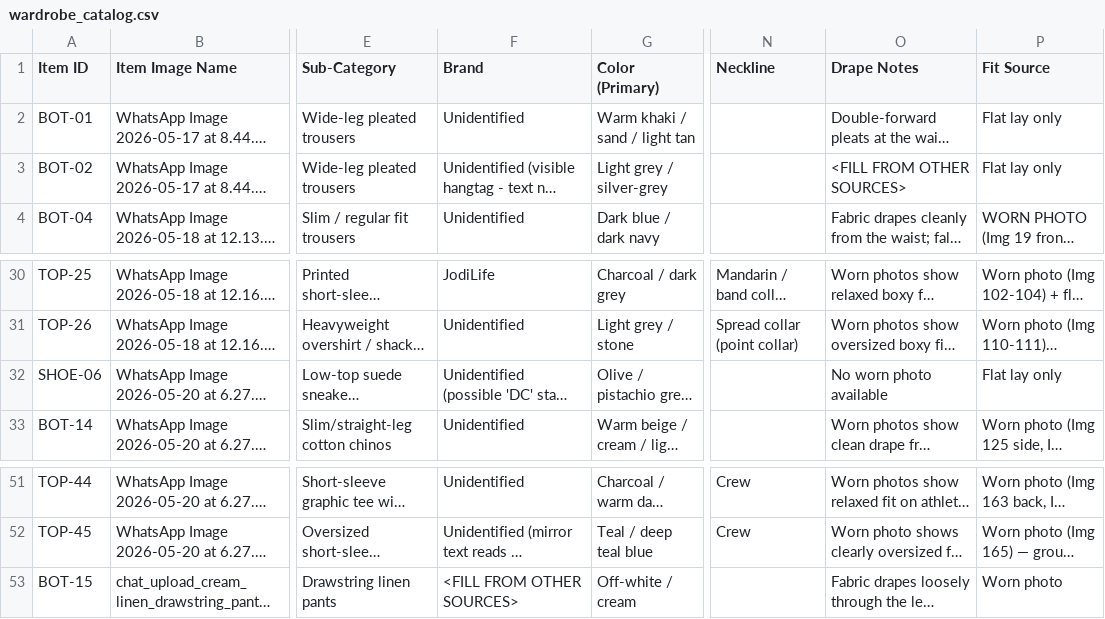
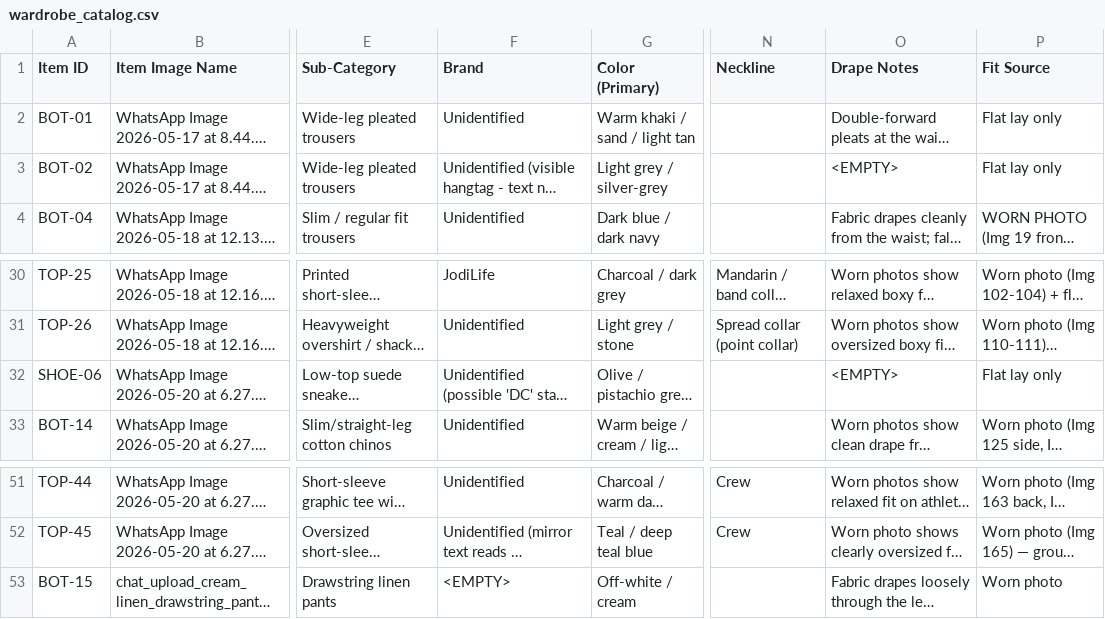
Before and after one commit to keplar99/wardrobe, a CSV file: working/wardrobe_catalog.csv, drawn as a sheet; only a part is shown, gaps mark what is left out; long unchanged cells end in …; the diff names each change by its address in the sheet, - before the commit and + after, or states it on an @@ line.

```diff
--- a/working/wardrobe_catalog.csv
+++ b/working/wardrobe_catalog.csv
-O3 (Drape Notes): <FILL FROM OTHER SOURCES>
+O3 (Drape Notes): <EMPTY>
-O32 (Drape Notes): No worn photo available
+O32 (Drape Notes): <EMPTY>
-F53 (Brand): <FILL FROM OTHER SOURCES>
+F53 (Brand): <EMPTY>
```
Also changed, not shown: 47 other files.
